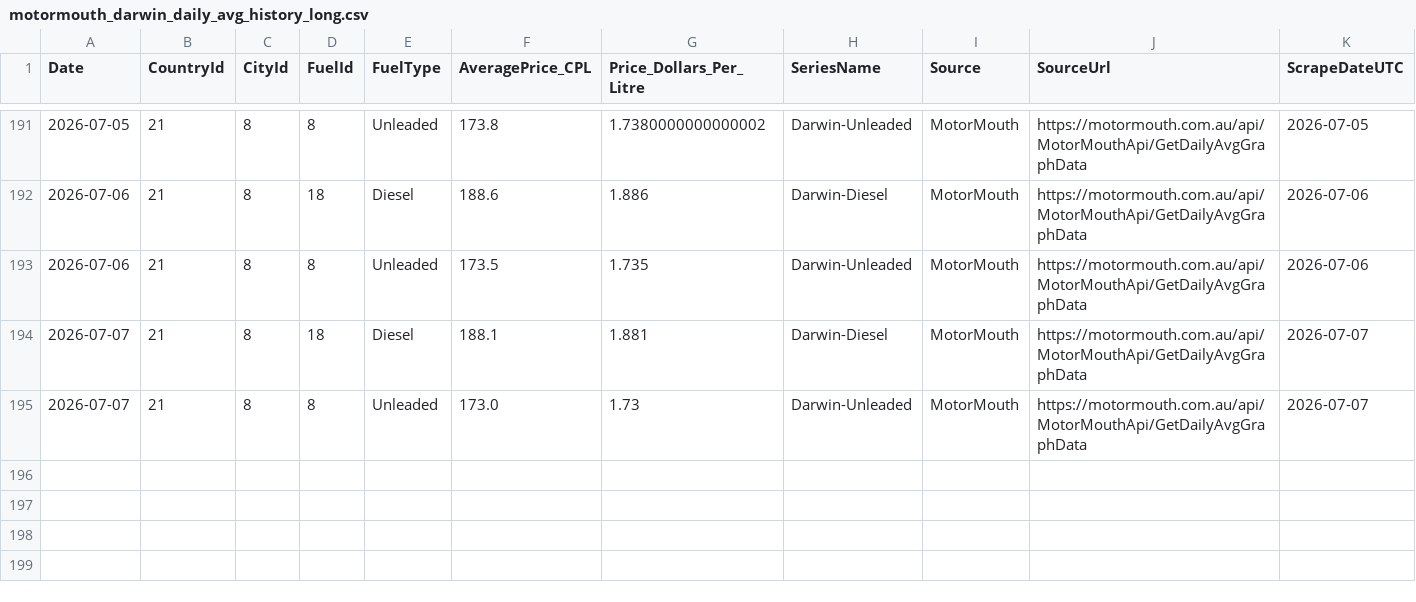
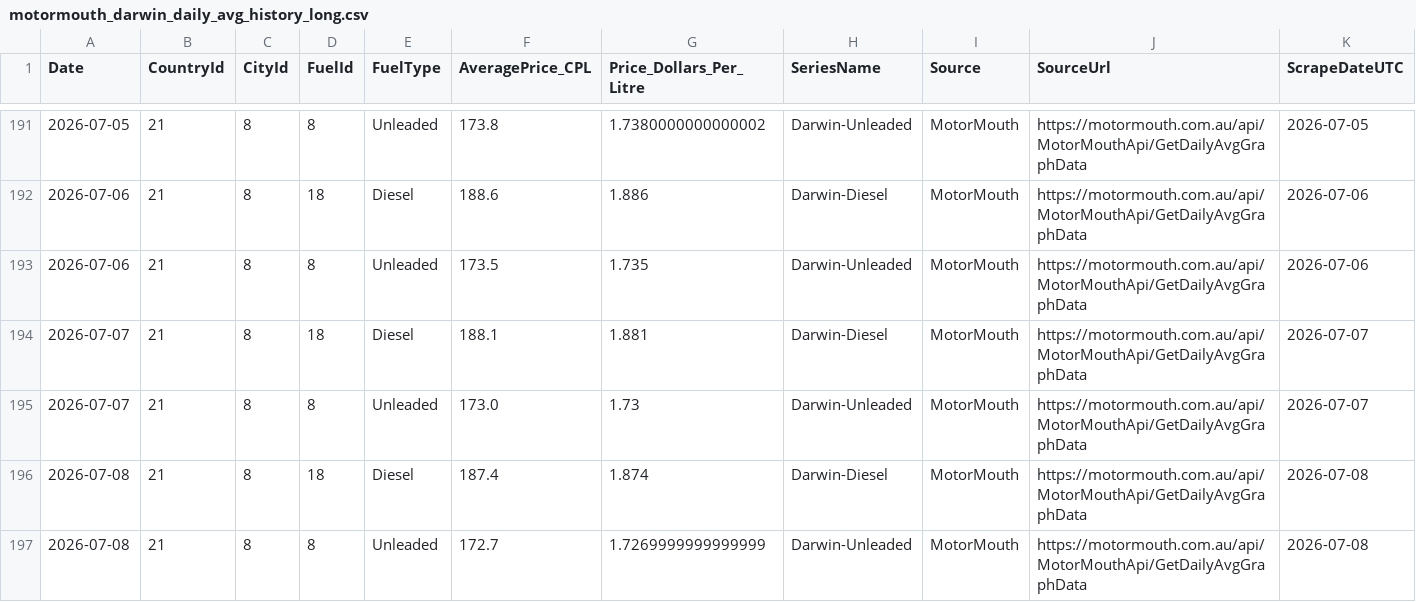
Before and after one commit to ResearchTourismNT/Fuel-Prices, a CSV file: data/Daily Fuel Price Data - Darwin Only/motormouth_darwin_daily_avg_history_long.csv, drawn as a sheet; only a part is shown, gaps mark what is left out; rows hold the shown columns only; the diff names each change by its address in the sheet, - before the commit and + after, or states it on an @@ line.

```diff
--- a/data/Daily Fuel Price Data - Darwin Only/motormouth_darwin_daily_avg_history_long.csv
+++ b/data/Daily Fuel Price Data - Darwin Only/motormouth_darwin_daily_avg_history_long.csv
+row 196: 2026-07-08 | 21 | 8 | 18 | Diesel | 187.4 | 1.874 | Darwin-Diesel | MotorMouth | https://motormouth.com.au/api/MotorMouthApi/GetDailyAvgGraphData | 2026-07-08
+row 197: 2026-07-08 | 21 | 8 | 8 | Unleaded | 172.7 | 1.7269999999999999 | Darwin-Unleaded | MotorMouth | https://motormouth.com.au/api/MotorMouthApi/GetDailyAvgGraphData | 2026-07-08
```
Also changed, not shown: data/Daily Fuel Price Data - Darwin Only/motormouth_darwin_daily_avg_history_wide.csv, data/Daily Fuel Price Data - Darwin Only/motormouth_darwin_daily_avg_run_log.csv.
